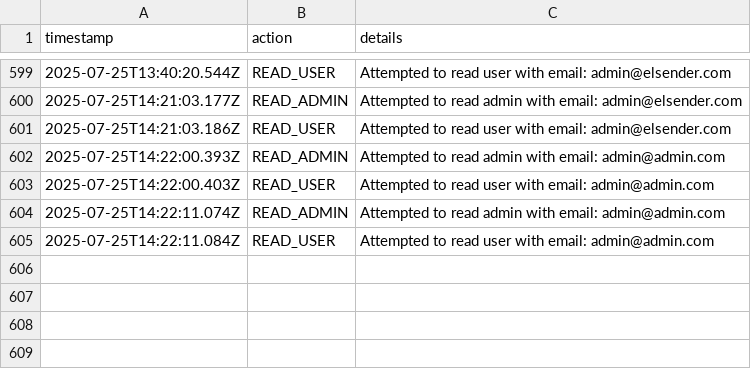
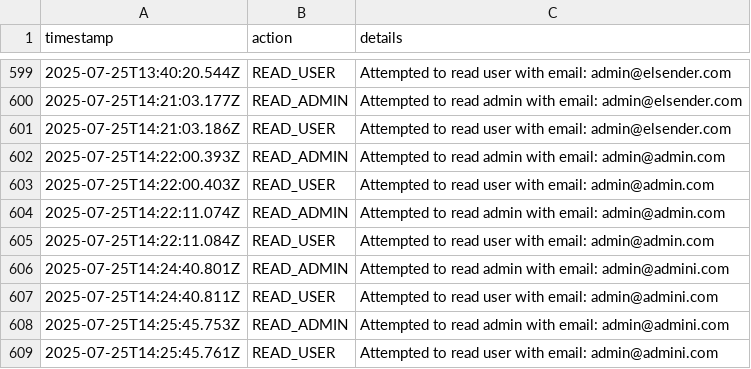
Before and after one commit to tekotik/wc, a CSV file: src/lib/logs.csv, drawn as a sheet; only a part is shown, gaps mark what is left out.

```diff
--- a/src/lib/logs.csv
+++ b/src/lib/logs.csv
@@ -605 +605,5 @@ timestamp,action,details
 2025-07-25T14:22:11.084Z,READ_USER,Attempted to read user with email: admin@admin.com
+2025-07-25T14:24:40.801Z,READ_ADMIN,Attempted to read admin with email: admin@admini.com
+2025-07-25T14:24:40.811Z,READ_USER,Attempted to read user with email: admin@admini.com
+2025-07-25T14:25:45.753Z,READ_ADMIN,Attempted to read admin with email: admin@admini.com
+2025-07-25T14:25:45.761Z,READ_USER,Attempted to read user with email: admin@admini.com
```
Also changed, not shown: src/lib/users.csv, 2 other files.
